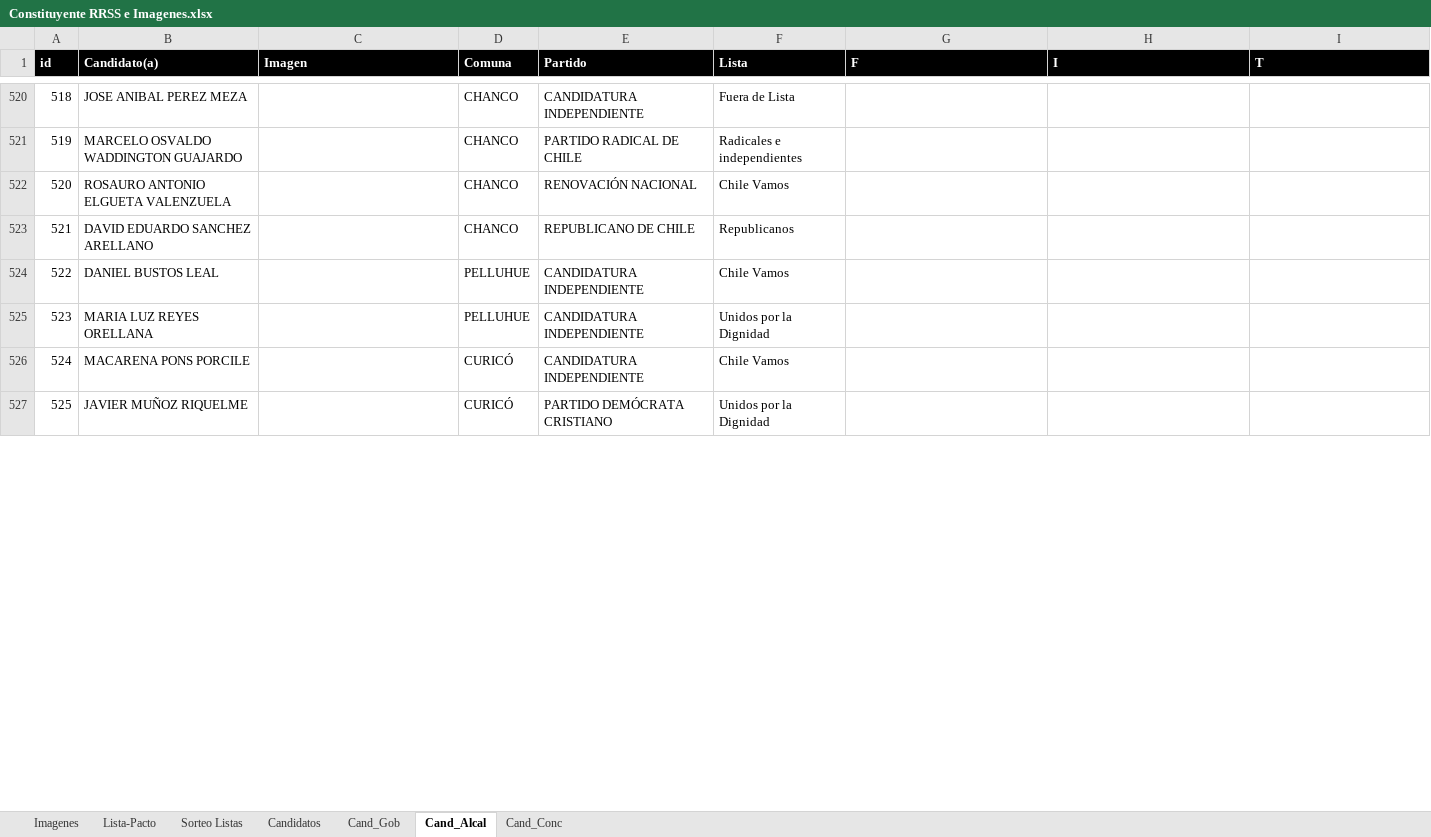
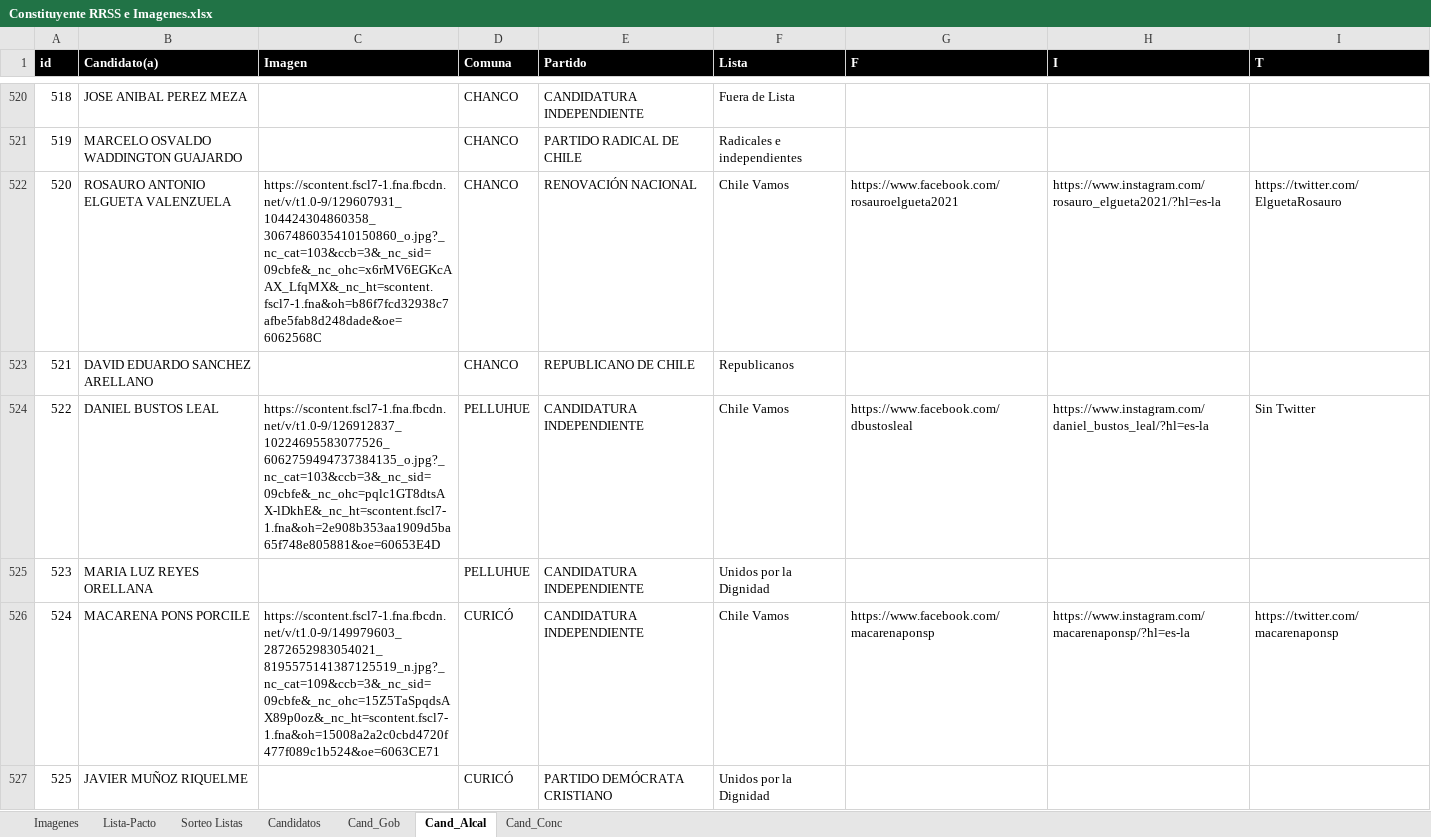
Before and after one commit to Sud-Austral/DATA-ELECCIONES, an Excel workbook: Elecciones 11 Abril 2021/Imagenes Constituyentes/Constituyente RRSS e Imagenes.xlsx, sheet Cand_Alcal, drawn as a sheet; only a part is shown, gaps mark what is left out; values as stored, in another font and other column widths than the file's, no borders; the diff covers the shown part only; the diff names each change by its address in the sheet, - before the commit and + after, or states it on an @@ line.

```diff
--- a/Elecciones 11 Abril 2021/Imagenes Constituyentes/Constituyente RRSS e Imagenes.xlsx (sheet Cand_Alcal)
+++ b/Elecciones 11 Abril 2021/Imagenes Constituyentes/Constituyente RRSS e Imagenes.xlsx (sheet Cand_Alcal)
-C522 (Imagen): (empty)
+C522 (Imagen): https://scontent.fscl7-1.fna.fbcdn.net/v/t1.0-9/129607931_104424304860358_3067486035410150860_o.jpg?_nc_cat=103&ccb=3&_nc_sid=09cbfe&_nc_ohc=x6rMV6EGKcAAX_LfqMX&_nc_ht=scontent.fscl7-1.fna&oh=b86f7fcd32938c7afbe5fab8d248dade&oe=6062568C
-G522 (F): (empty)
+G522 (F): https://www.facebook.com/rosauroelgueta2021
-H522 (I): (empty)
+H522 (I): https://www.instagram.com/rosauro_elgueta2021/?hl=es-la
-I522 (T): (empty)
+I522 (T): https://twitter.com/ElguetaRosauro
-C524 (Imagen): (empty)
+C524 (Imagen): https://scontent.fscl7-1.fna.fbcdn.net/v/t1.0-9/126912837_10224695583077526_6062759494737384135_o.jpg?_nc_cat=103&ccb=3&_nc_sid=09cbfe&_nc_ohc=pqlc1GT8dtsAX-lDkhE&_nc_ht=scontent.fscl7-1.fna&oh=2e908b353aa1909d5ba65f748e805881&oe=60653E4D
-G524 (F): (empty)
+G524 (F): https://www.facebook.com/dbustosleal
-H524 (I): (empty)
+H524 (I): https://www.instagram.com/daniel_bustos_leal/?hl=es-la
-I524 (T): (empty)
+I524 (T): Sin Twitter
-C526 (Imagen): (empty)
+C526 (Imagen): https://scontent.fscl7-1.fna.fbcdn.net/v/t1.0-9/149979603_2872652983054021_8195575141387125519_n.jpg?_nc_cat=109&ccb=3&_nc_sid=09cbfe&_nc_ohc=15Z5TaSpqdsAX89p0oz&_nc_ht=scontent.fscl7-1.fna&oh=15008a2a2c0cbd4720f477f089c1b524&oe=6063CE71
-G526 (F): (empty)
+G526 (F): https://www.facebook.com/macarenaponsp
-H526 (I): (empty)
+H526 (I): https://www.instagram.com/macarenaponsp/?hl=es-la
-I526 (T): (empty)
+I526 (T): https://twitter.com/macarenaponsp
```
Also changed, not shown: 440 edited cells elsewhere in this sheet, 50 other files.
